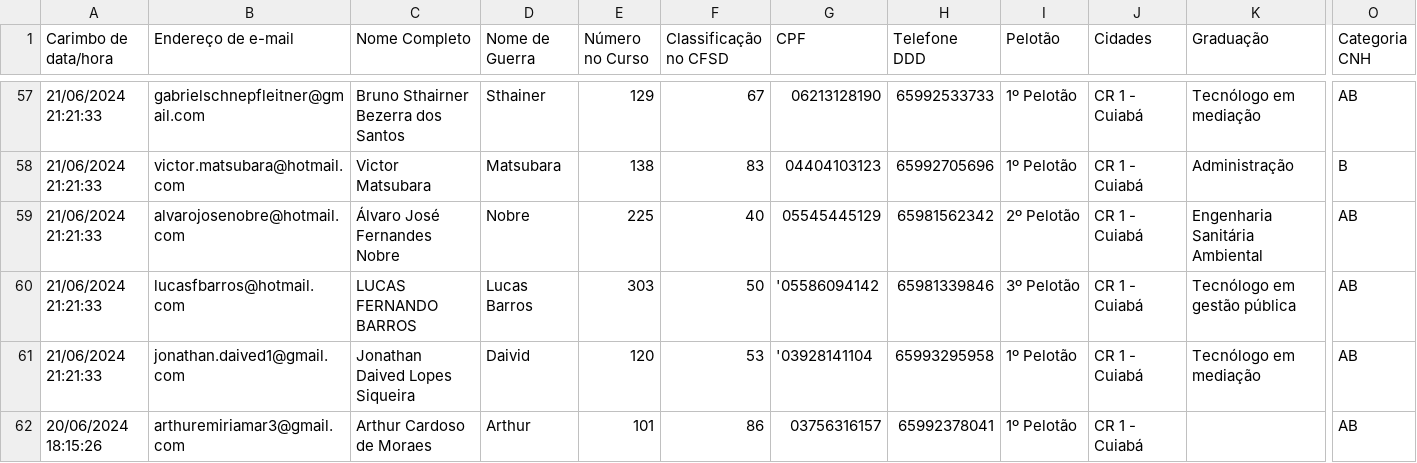
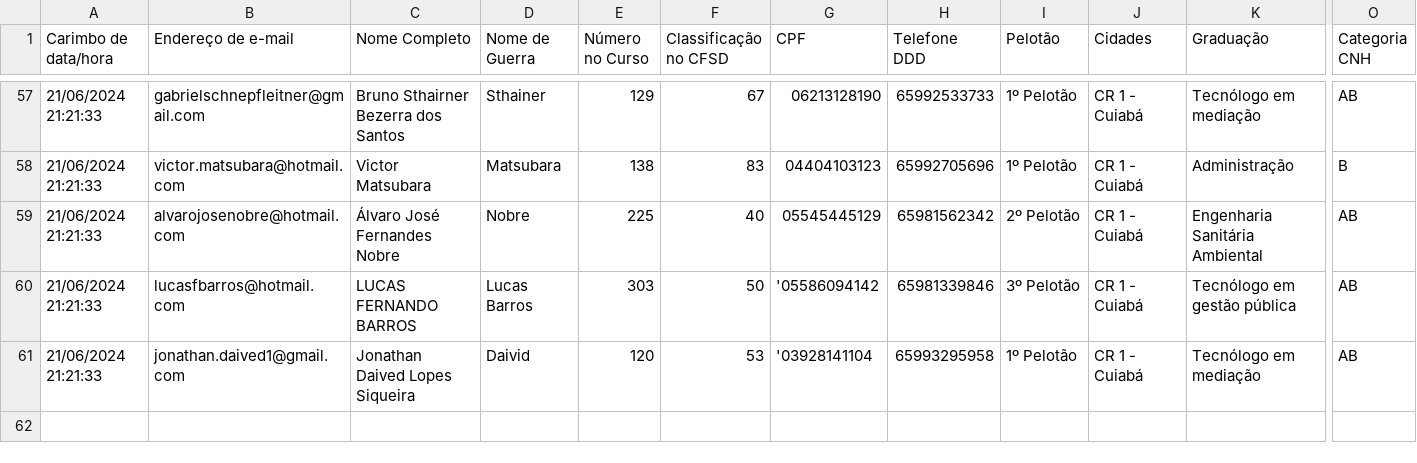
Before and after one commit to walingsonCostaUnemat/CFSD, a CSV file: Cuiaba.csv, drawn as a sheet; only a part is shown, gaps mark what is left out; rows hold the shown columns only; the diff names each change by its address in the sheet, - before the commit and + after, or states it on an @@ line.

Commit message:
Update Cuiaba.csv

```diff
--- a/Cuiaba.csv
+++ b/Cuiaba.csv
-row 62: 20/06/2024 18:15:26 | arthuremiriamar3@gmail.com | Arthur Cardoso de Moraes | Arthur | 101 | 86 | 03756316157 | 65992378041 | 1º Pelotão | CR 1 - Cuiabá |  | AB
```
